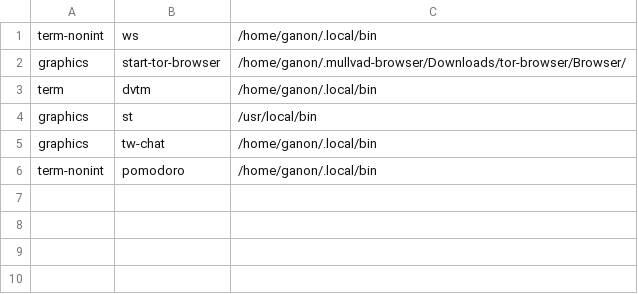
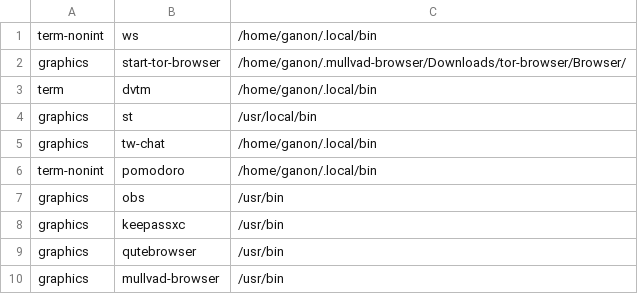
Before and after one commit to fractal27/m-apps, a CSV file: apps.csv, drawn as a sheet; the diff names each change by its address in the sheet, - before the commit and + after, or states it on an @@ line.

```diff
--- a/apps.csv
+++ b/apps.csv
+row 7: graphics | obs | /usr/bin
+row 8: graphics | keepassxc | /usr/bin
+row 9: graphics | qutebrowser | /usr/bin
+row 10: graphics | mullvad-browser | /usr/bin
```
Also changed, not shown: 9 other files.
